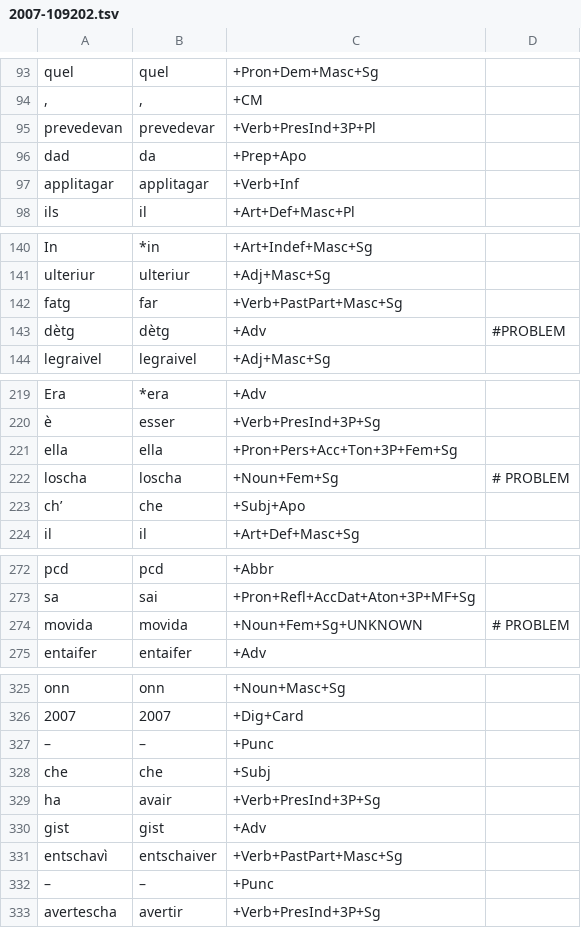
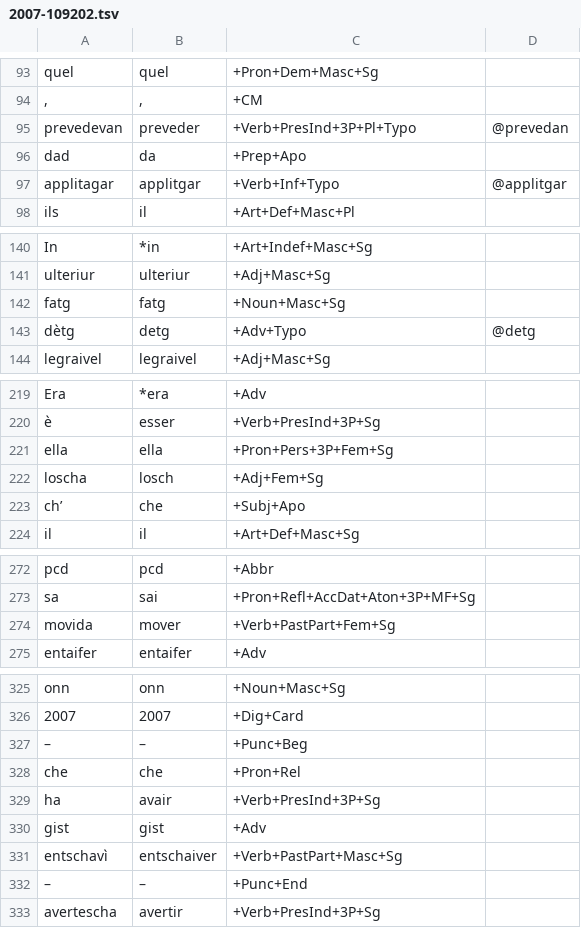
Before and after one commit to simon-clematide/rumantsch-grischun, a TSV file: crf-morphological-analyzer/train/rmquotidiana/2007-109202.tsv, drawn as a sheet; only a part is shown, gaps mark what is left out; the diff covers the shown part only.

Commit message:
Update 2007-109202.tsv in arbeit

```diff
--- a/crf-morphological-analyzer/train/rmquotidiana/2007-109202.tsv
+++ b/crf-morphological-analyzer/train/rmquotidiana/2007-109202.tsv
@@ -94,5 +94,5 @@ quel	quel	+Pron+Dem+Masc+Sg
 ,	,	+CM
-prevedevan	prevedevar	+Verb+PresInd+3P+Pl
+prevedevan	preveder	+Verb+PresInd+3P+Pl+Typo	@prevedan
 dad	da	+Prep+Apo
-applitagar	applitagar	+Verb+Inf
+applitagar	applitgar	+Verb+Inf+Typo	@applitgar
 ils	il	+Art+Def+Masc+Pl
@@ -141,4 +141,4 @@ In	*in	+Art+Indef+Masc+Sg
 ulteriur	ulteriur	+Adj+Masc+Sg
-fatg	far	+Verb+PastPart+Masc+Sg
-dètg	dètg	+Adv	#PROBLEM
+fatg	fatg	+Noun+Masc+Sg
+dètg	detg	+Adv+Typo	@detg
 legraivel	legraivel	+Adj+Masc+Sg
@@ -220,4 +220,4 @@ Era	*era	+Adv
 è	esser	+Verb+PresInd+3P+Sg
-ella	ella	+Pron+Pers+Acc+Ton+3P+Fem+Sg
-loscha	loscha	+Noun+Fem+Sg	# PROBLEM
+ella	ella	+Pron+Pers+3P+Fem+Sg
+loscha	losch	+Adj+Fem+Sg	
 ch’	che	+Subj+Apo
@@ -273,3 +273,3 @@ pcd	pcd	+Abbr
 sa	sai	+Pron+Refl+AccDat+Aton+3P+MF+Sg
-movida	movida	+Noun+Fem+Sg+UNKNOWN	# PROBLEM
+movida	mover	+Verb+PastPart+Fem+Sg
 entaifer	entaifer	+Adv
@@ -326,4 +326,4 @@ onn	onn	+Noun+Masc+Sg
 2007	2007	+Dig+Card
-–	–	+Punc
-che	che	+Subj
+–	–	+Punc+Beg
+che	che	+Pron+Rel
 ha	avair	+Verb+PresInd+3P+Sg
@@ -331,3 +331,3 @@ gist	gist	+Adv
 entschavì	entschaiver	+Verb+PastPart+Masc+Sg
-–	–	+Punc
+–	–	+Punc+End
 avertescha	avertir	+Verb+PresInd+3P+Sg
```
Also changed, not shown: 16 edited cells elsewhere in this file.
